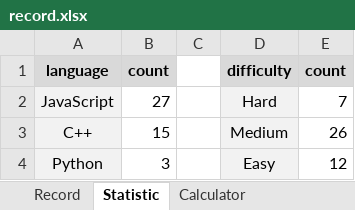
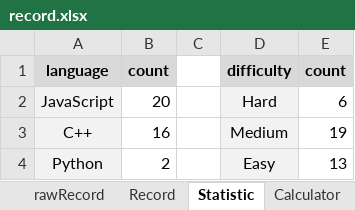
Before and after one commit to onedonedone/doneAlgo, an Excel workbook: record.xlsx, sheet Statistic, drawn as a sheet; values as stored, in another font and other column widths than the file's, no borders; charts and pictures and conditional formats not drawn; the diff names each change by its address in the sheet, - before the commit and + after, or states it on an @@ line.

```diff
--- a/record.xlsx (sheet Statistic)
+++ b/record.xlsx (sheet Statistic)
+sheet tab: rawRecord
-B2: 27
+B2: 20
-E2: 7
+E2: 6
-B3: 15
+B3: 16
-E3: 26
+E3: 19
-B4: 3
+B4: 2
-E4: 12
+E4: 13
```
Also changed, not shown: sheet Record, sheet Calculator, formulas that keep their value, charts or pictures.
